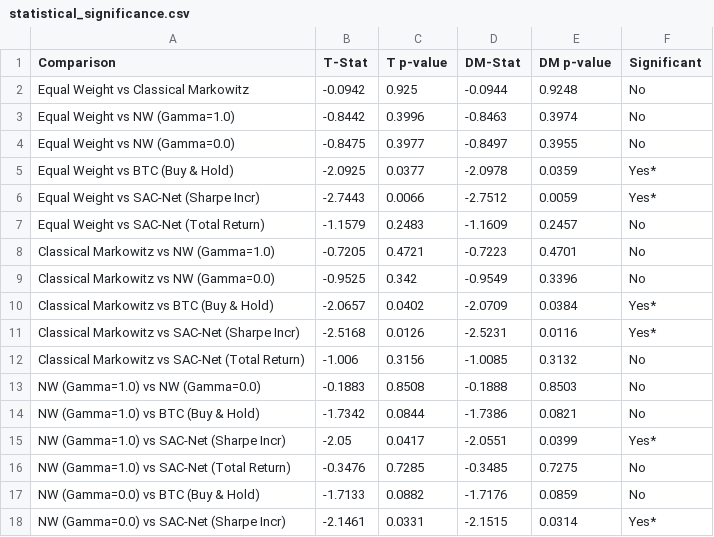
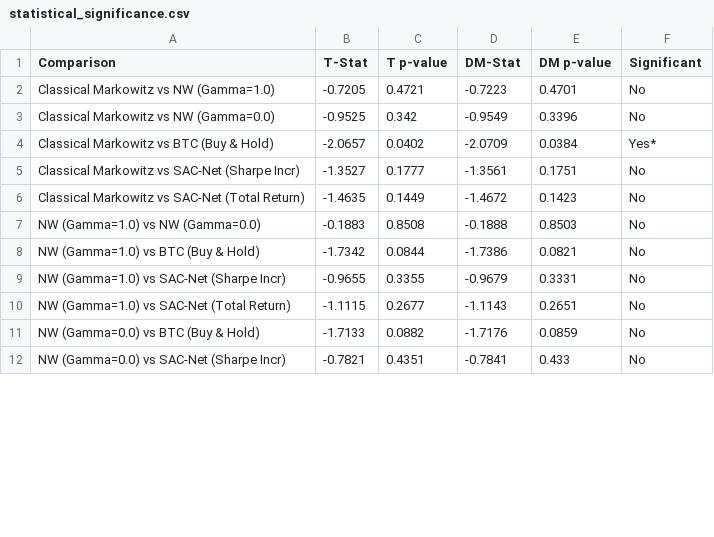
Before and after one commit to ragilrojo/ExperimentThesis, a CSV file: guidiciti_reexperiment/backtest_results/statistical_significance.csv, drawn as a sheet; only a part is shown; the diff covers the shown part only.

```diff
--- a/guidiciti_reexperiment/backtest_results/statistical_significance.csv
+++ b/guidiciti_reexperiment/backtest_results/statistical_significance.csv
@@ -1,8 +1,2 @@
 Comparison,T-Stat,T p-value,DM-Stat,DM p-value,Significant
-Equal Weight vs Classical Markowitz,-0.0942,0.925,-0.0944,0.9248,No
-Equal Weight vs NW (Gamma=1.0),-0.8442,0.3996,-0.8463,0.3974,No
-Equal Weight vs NW (Gamma=0.0),-0.8475,0.3977,-0.8497,0.3955,No
-Equal Weight vs BTC (Buy & Hold),-2.0925,0.0377,-2.0978,0.0359,Yes*
-Equal Weight vs SAC-Net (Sharpe Incr),-2.7443,0.0066,-2.7512,0.0059,Yes*
-Equal Weight vs SAC-Net (Total Return),-1.1579,0.2483,-1.1609,0.2457,No
 Classical Markowitz vs NW (Gamma=1.0),-0.7205,0.4721,-0.7223,0.4701,No
@@ -10,9 +4,9 @@ Classical Markowitz vs NW (Gamma=0.0),-0.9525,0.342,-0.9549,0.3396,No
 Classical Markowitz vs BTC (Buy & Hold),-2.0657,0.0402,-2.0709,0.0384,Yes*
-Classical Markowitz vs SAC-Net (Sharpe Incr),-2.5168,0.0126,-2.5231,0.0116,Yes*
-Classical Markowitz vs SAC-Net (Total Return),-1.006,0.3156,-1.0085,0.3132,No
+Classical Markowitz vs SAC-Net (Sharpe Incr),-1.3527,0.1777,-1.3561,0.1751,No
+Classical Markowitz vs SAC-Net (Total Return),-1.4635,0.1449,-1.4672,0.1423,No
 NW (Gamma=1.0) vs NW (Gamma=0.0),-0.1883,0.8508,-0.1888,0.8503,No
 NW (Gamma=1.0) vs BTC (Buy & Hold),-1.7342,0.0844,-1.7386,0.0821,No
-NW (Gamma=1.0) vs SAC-Net (Sharpe Incr),-2.05,0.0417,-2.0551,0.0399,Yes*
-NW (Gamma=1.0) vs SAC-Net (Total Return),-0.3476,0.7285,-0.3485,0.7275,No
+NW (Gamma=1.0) vs SAC-Net (Sharpe Incr),-0.9655,0.3355,-0.9679,0.3331,No
+NW (Gamma=1.0) vs SAC-Net (Total Return),-1.1115,0.2677,-1.1143,0.2651,No
 NW (Gamma=0.0) vs BTC (Buy & Hold),-1.7133,0.0882,-1.7176,0.0859,No
-NW (Gamma=0.0) vs SAC-Net (Sharpe Incr),-2.1461,0.0331,-2.1515,0.0314,Yes*
+NW (Gamma=0.0) vs SAC-Net (Sharpe Incr),-0.7821,0.4351,-0.7841,0.433,No
```
Also changed, not shown: 17 edited cells elsewhere in this file, guidiciti_reexperiment/backtest_results/sac_test_cumret.csv, guidiciti_reexperiment/backtest_results/sac_test_metrics.csv, 19 other files.
